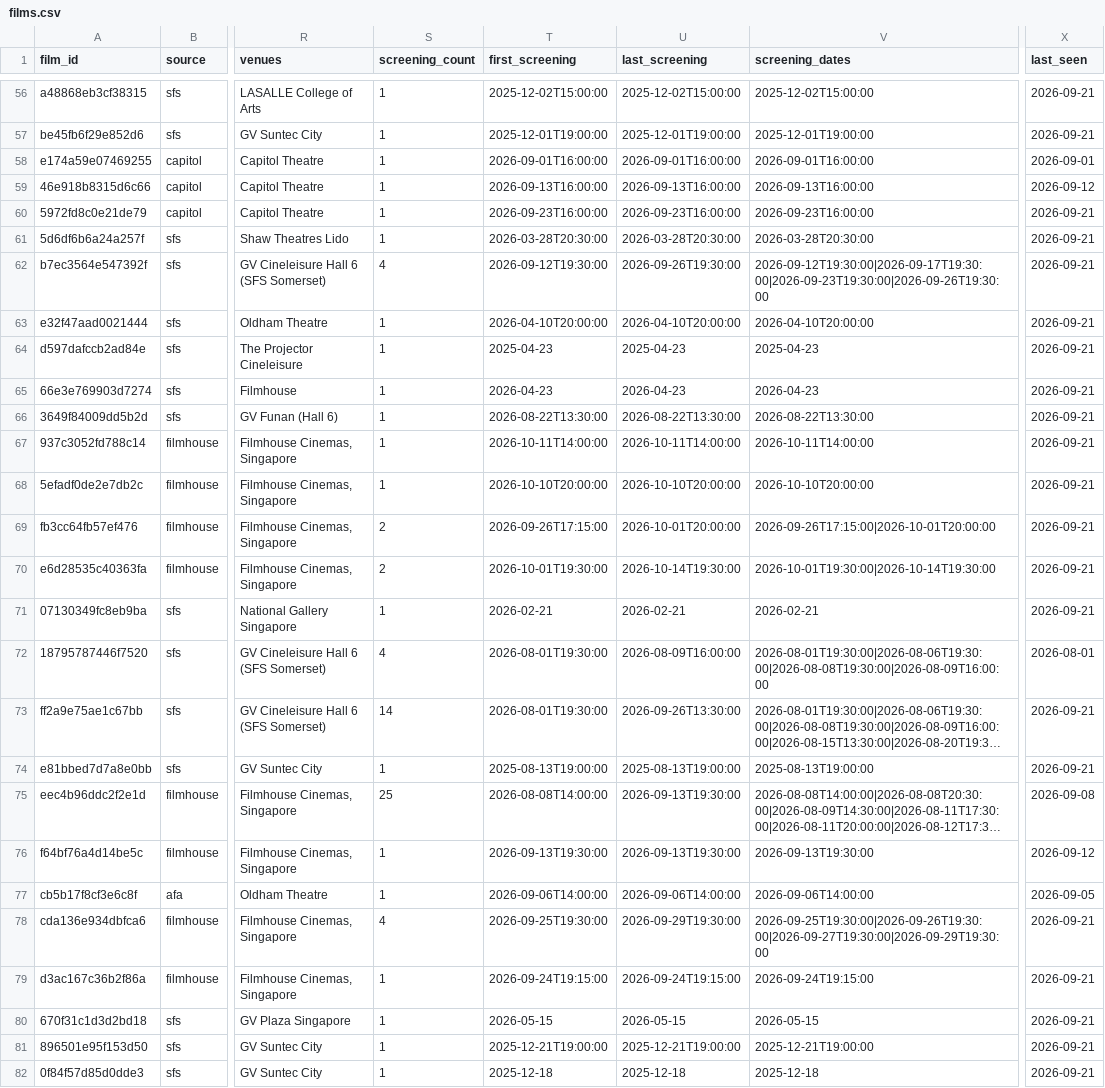
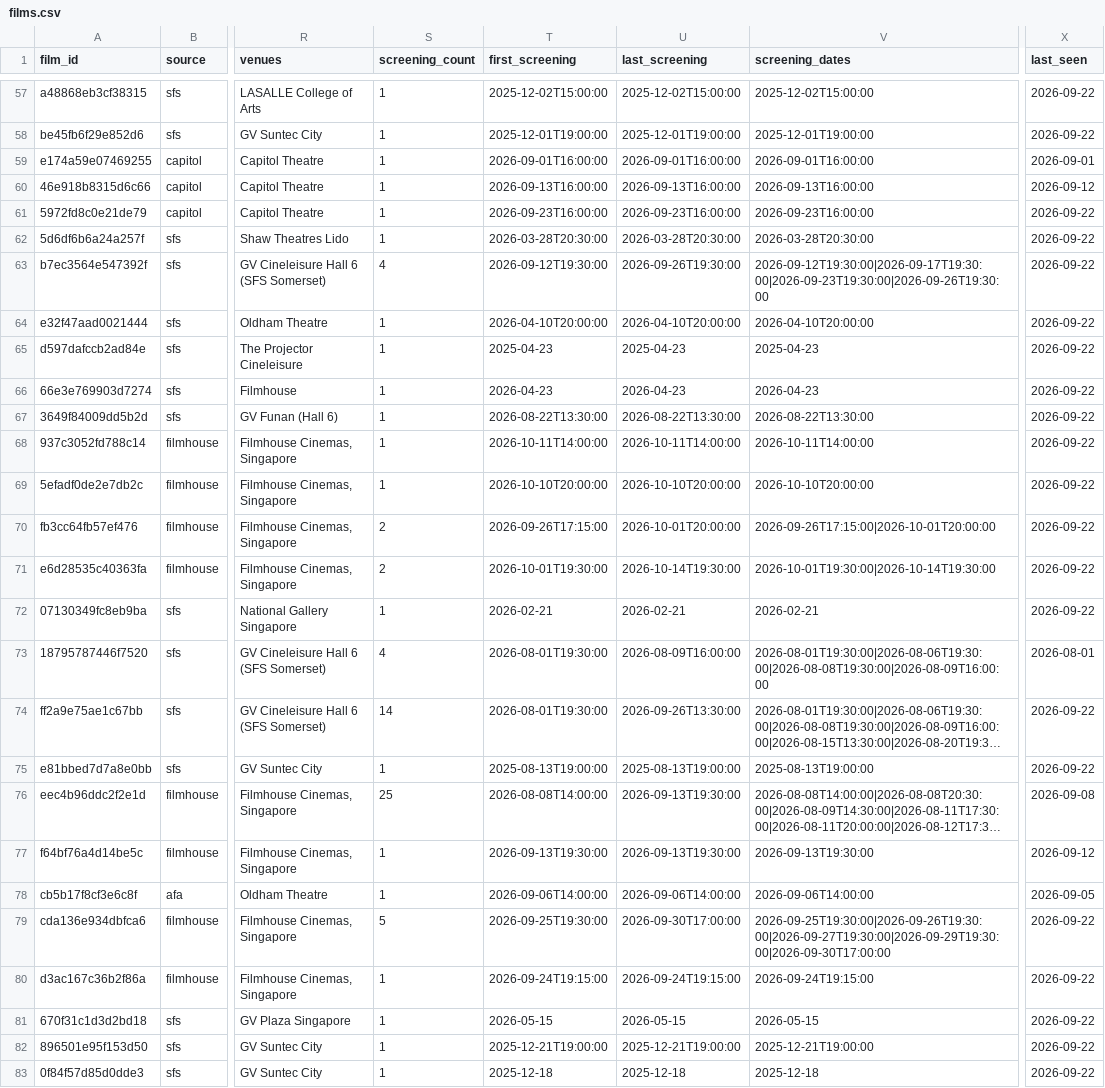
Before and after one commit to namitdeb739/SG-Film-Calendar, a CSV file: data/films.csv, drawn as a sheet; only a part is shown, gaps mark what is left out; long unchanged cells end in …; addresses are those after the commit; the diff covers the shown part only; the diff names each change by its address in the sheet, - before the commit and + after, or states it on an @@ line.

```diff
--- a/data/films.csv
+++ b/data/films.csv
-X57:X58 (last_seen): 2026-09-21
+X57:X58 (last_seen): 2026-09-22
-X61:X72 (last_seen): 2026-09-21
+X61:X72 (last_seen): 2026-09-22
-X74:X75 (last_seen): 2026-09-21
+X74:X75 (last_seen): 2026-09-22
-S79 (screening_count): 4
+S79 (screening_count): 5
-U79 (last_screening): 2026-09-29T19:30:00
+U79 (last_screening): 2026-09-30T17:00:00
-V79 (screening_dates): 2026-09-25T19:30:00|2026-09-26T19:30:00|2026-09-27T19:30:00|2026-09-29T19:30:00
+V79 (screening_dates): 2026-09-25T19:30:00|2026-09-26T19:30:00|2026-09-27T19:30:00|2026-09-29T19:30:00|2026-09-30T17:00:00
-X79:X83 (last_seen): 2026-09-21
+X79:X83 (last_seen): 2026-09-22
```
Also changed, not shown: 1 added row and 148 edited cells elsewhere in this file, 1 other file.
